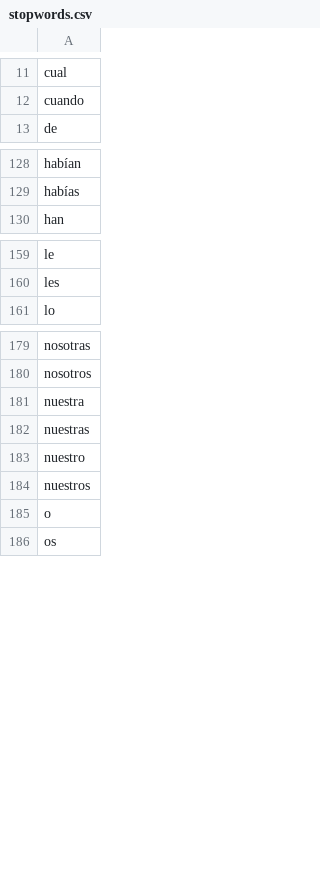
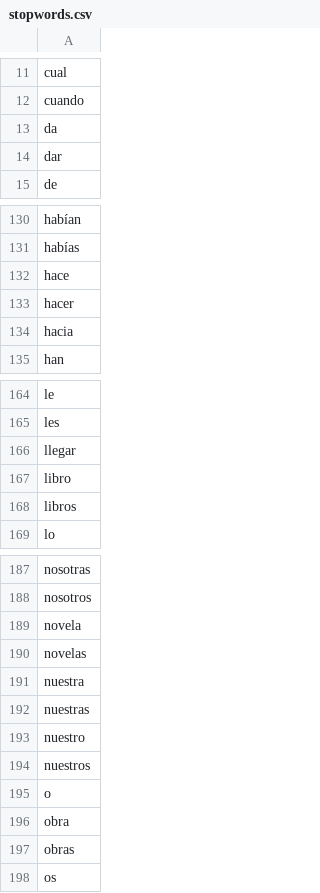
Before and after one commit to rhnux/ds_desafio05, a CSV file: stopwords.csv, drawn as a sheet; only a part is shown, gaps mark what is left out; the diff covers the shown part only.

```diff
--- a/stopwords.csv
+++ b/stopwords.csv
@@ -12,2 +12,4 @@ cual
 cuando
+da
+dar
 de
@@ -129,2 +131,5 @@ habían
 habías
+hace
+hacer
+hacia
 han
@@ -160,2 +165,5 @@ le
 les
+llegar
+libro
+libros
 lo
@@ -180,2 +188,4 @@ nosotras
 nosotros
+novela
+novelas
 nuestra
@@ -185,2 +195,4 @@ nuestros
 o
+obra
+obras
 os
```
Also changed, not shown: 6 added rows elsewhere in this file, 9 other files.
